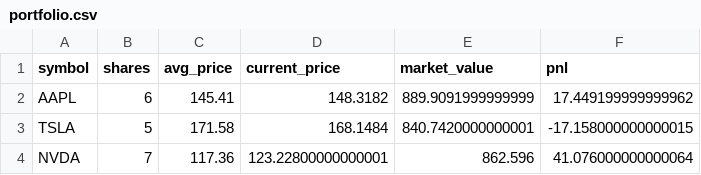
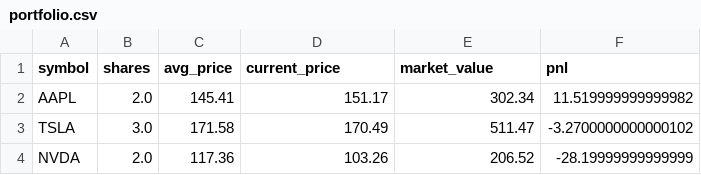
Before and after one commit to sprajapati024/clawd, a CSV file: projects/day-trader/portfolio.csv, drawn as a sheet.

```diff
--- a/projects/day-trader/portfolio.csv
+++ b/projects/day-trader/portfolio.csv
@@ -1,4 +1,4 @@
 symbol,shares,avg_price,current_price,market_value,pnl
-AAPL,6,145.41,148.3182,889.9091999999999,17.449199999999962
-TSLA,5,171.58,168.1484,840.7420000000001,-17.158000000000015
-NVDA,7,117.36,123.22800000000001,862.596,41.076000000000064
+AAPL,2.0,145.41,151.17,302.34,11.519999999999982
+TSLA,3.0,171.58,170.49,511.47,-3.2700000000000102
+NVDA,2.0,117.36,103.26,206.52,-28.19999999999999
```
Also changed, not shown: projects/day-trader/trades.csv, 41 other files.
